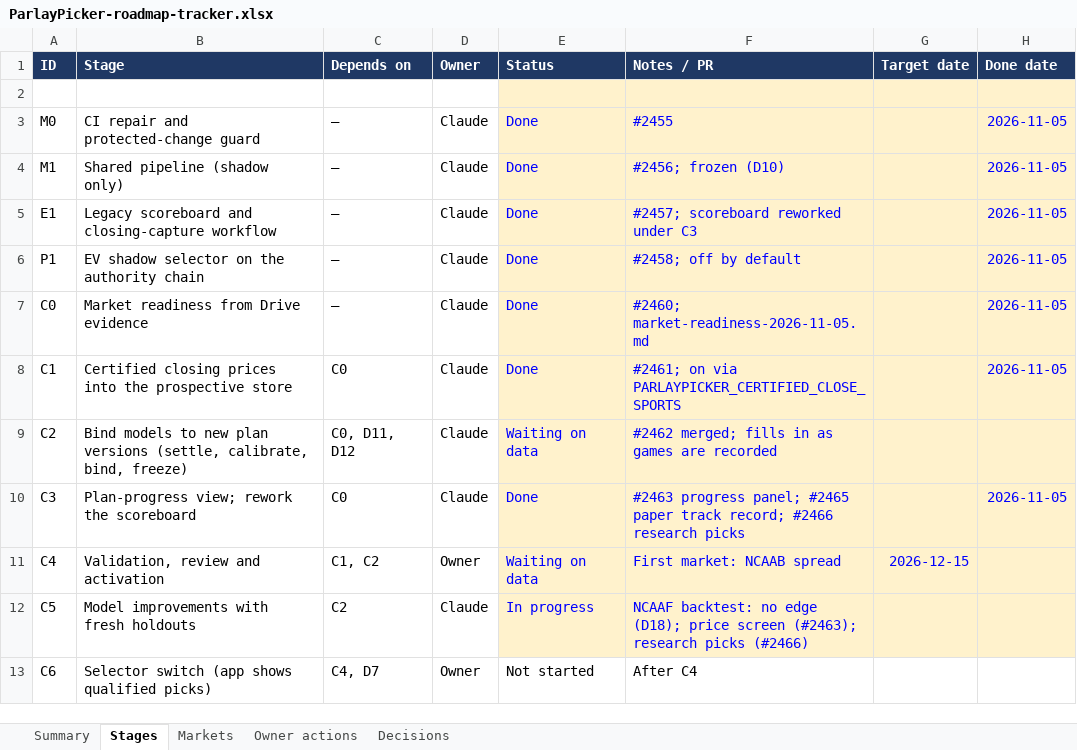
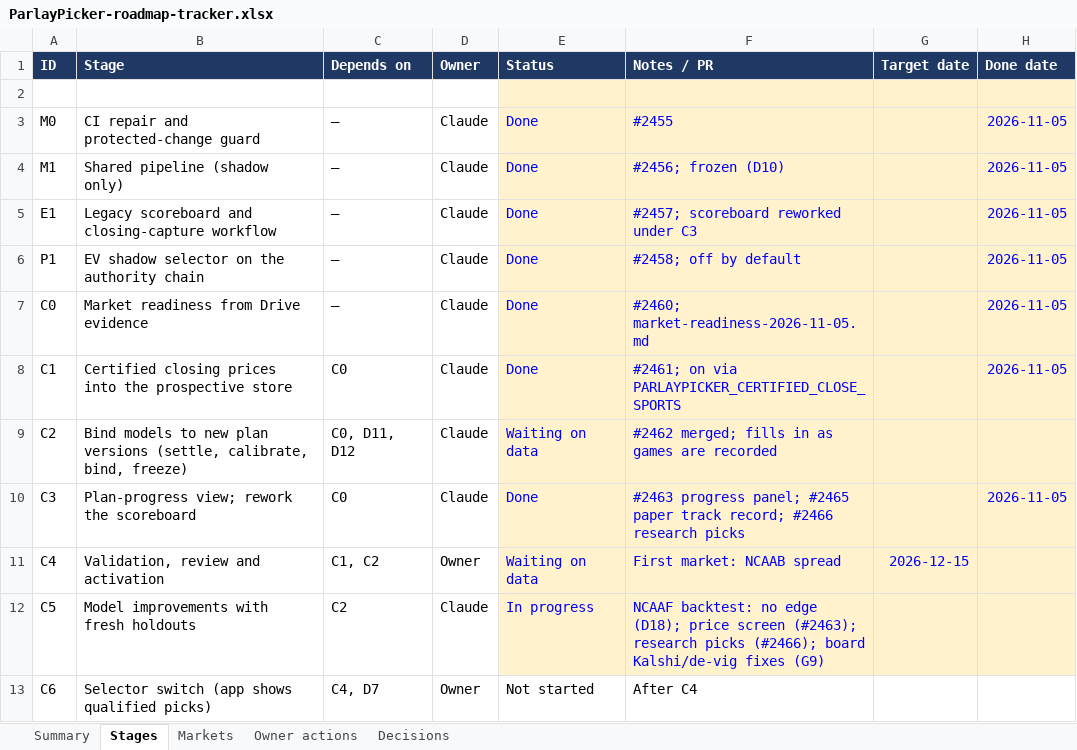
Before and after one commit to elrey72011/ParlayPicker, an Excel workbook: docs/roadmap/ParlayPicker-roadmap-tracker.xlsx, sheet Stages, drawn as a sheet; values as stored, in another font and other column widths than the file's, no borders; conditional formats not drawn; the diff names each change by its address in the sheet, - before the commit and + after, or states it on an @@ line.

```diff
--- a/docs/roadmap/ParlayPicker-roadmap-tracker.xlsx (sheet Stages)
+++ b/docs/roadmap/ParlayPicker-roadmap-tracker.xlsx (sheet Stages)
-F12 (Notes / PR): …research picks (#2466)
+F12 (Notes / PR): …research picks (#2466); board Kalshi/de-vig fixes (G9)
```
Also changed, not shown: sheet Markets, sheet Summary, 2 other files.
